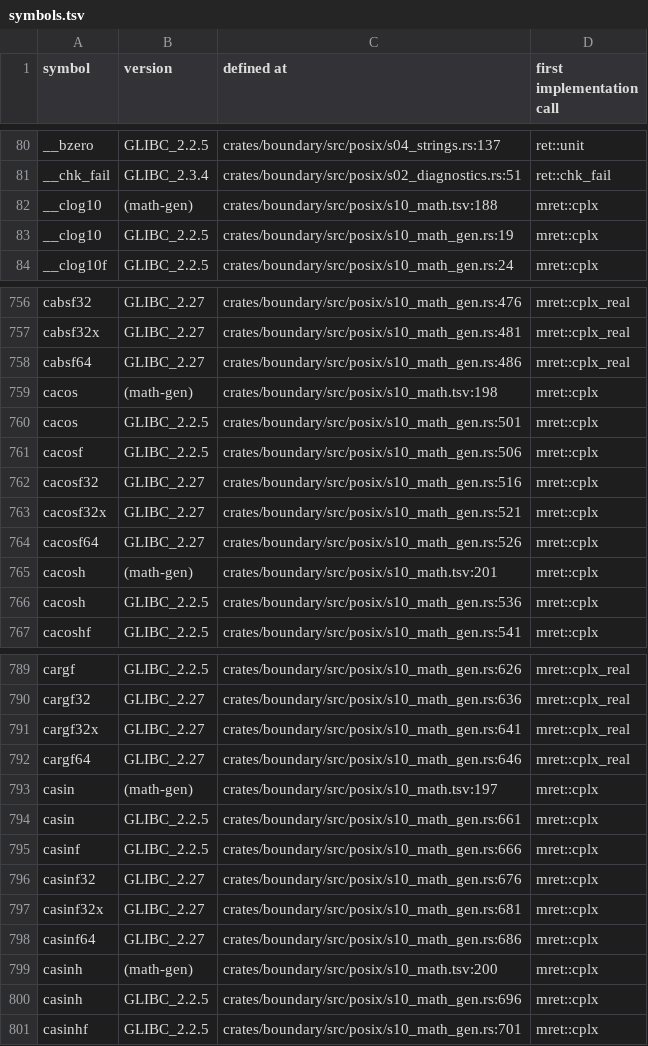
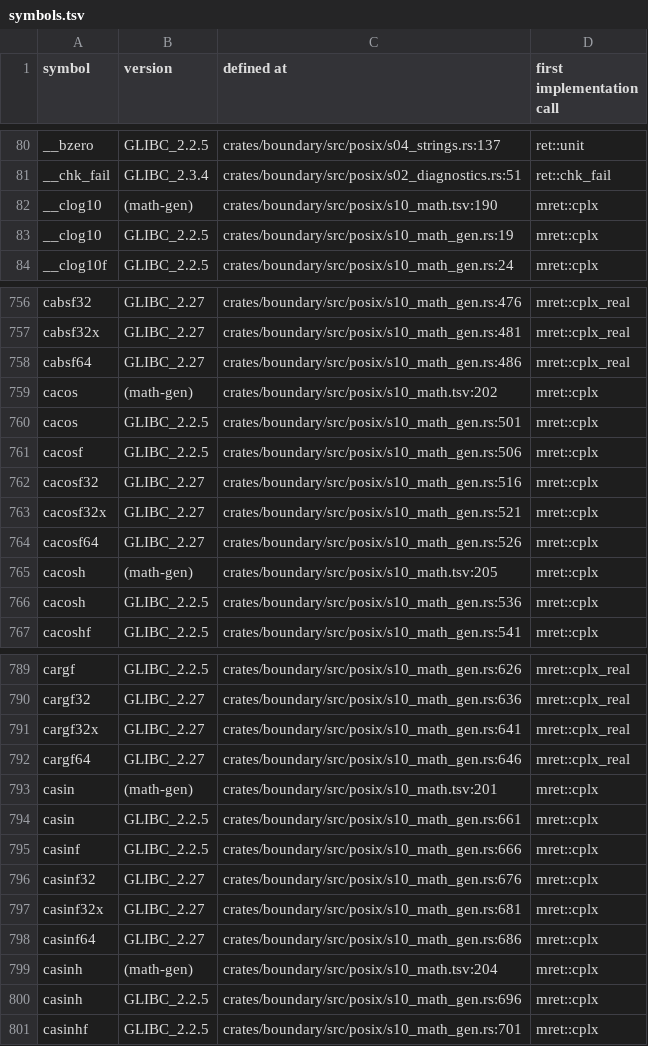
Before and after one commit to duskglow/liella, a TSV file: docs/codemap/symbols.tsv, drawn as a sheet; only a part is shown, gaps mark what is left out; the diff covers the shown part only.

```diff
--- a/docs/codemap/symbols.tsv
+++ b/docs/codemap/symbols.tsv
@@ -81,3 +81,3 @@ __bzero	GLIBC_2.2.5	crates/boundary/src/posix/s04_strings.rs:137	ret::unit
 __chk_fail	GLIBC_2.3.4	crates/boundary/src/posix/s02_diagnostics.rs:51	ret::chk_fail
-__clog10	(math-gen)	crates/boundary/src/posix/s10_math.tsv:188	mret::cplx
+__clog10	(math-gen)	crates/boundary/src/posix/s10_math.tsv:190	mret::cplx
 __clog10	GLIBC_2.2.5	crates/boundary/src/posix/s10_math_gen.rs:19	mret::cplx
@@ -758,3 +758,3 @@ cabsf32x	GLIBC_2.27	crates/boundary/src/posix/s10_math_gen.rs:481	mret::cplx_rea
 cabsf64	GLIBC_2.27	crates/boundary/src/posix/s10_math_gen.rs:486	mret::cplx_real
-cacos	(math-gen)	crates/boundary/src/posix/s10_math.tsv:198	mret::cplx
+cacos	(math-gen)	crates/boundary/src/posix/s10_math.tsv:202	mret::cplx
 cacos	GLIBC_2.2.5	crates/boundary/src/posix/s10_math_gen.rs:501	mret::cplx
@@ -764,3 +764,3 @@ cacosf32x	GLIBC_2.27	crates/boundary/src/posix/s10_math_gen.rs:521	mret::cplx
 cacosf64	GLIBC_2.27	crates/boundary/src/posix/s10_math_gen.rs:526	mret::cplx
-cacosh	(math-gen)	crates/boundary/src/posix/s10_math.tsv:201	mret::cplx
+cacosh	(math-gen)	crates/boundary/src/posix/s10_math.tsv:205	mret::cplx
 cacosh	GLIBC_2.2.5	crates/boundary/src/posix/s10_math_gen.rs:536	mret::cplx
@@ -792,3 +792,3 @@ cargf32x	GLIBC_2.27	crates/boundary/src/posix/s10_math_gen.rs:641	mret::cplx_rea
 cargf64	GLIBC_2.27	crates/boundary/src/posix/s10_math_gen.rs:646	mret::cplx_real
-casin	(math-gen)	crates/boundary/src/posix/s10_math.tsv:197	mret::cplx
+casin	(math-gen)	crates/boundary/src/posix/s10_math.tsv:201	mret::cplx
 casin	GLIBC_2.2.5	crates/boundary/src/posix/s10_math_gen.rs:661	mret::cplx
@@ -798,3 +798,3 @@ casinf32x	GLIBC_2.27	crates/boundary/src/posix/s10_math_gen.rs:681	mret::cplx
 casinf64	GLIBC_2.27	crates/boundary/src/posix/s10_math_gen.rs:686	mret::cplx
-casinh	(math-gen)	crates/boundary/src/posix/s10_math.tsv:200	mret::cplx
+casinh	(math-gen)	crates/boundary/src/posix/s10_math.tsv:204	mret::cplx
 casinh	GLIBC_2.2.5	crates/boundary/src/posix/s10_math_gen.rs:696	mret::cplx
```
Also changed, not shown: 4 added rows and 22 edited cells elsewhere in this file.
